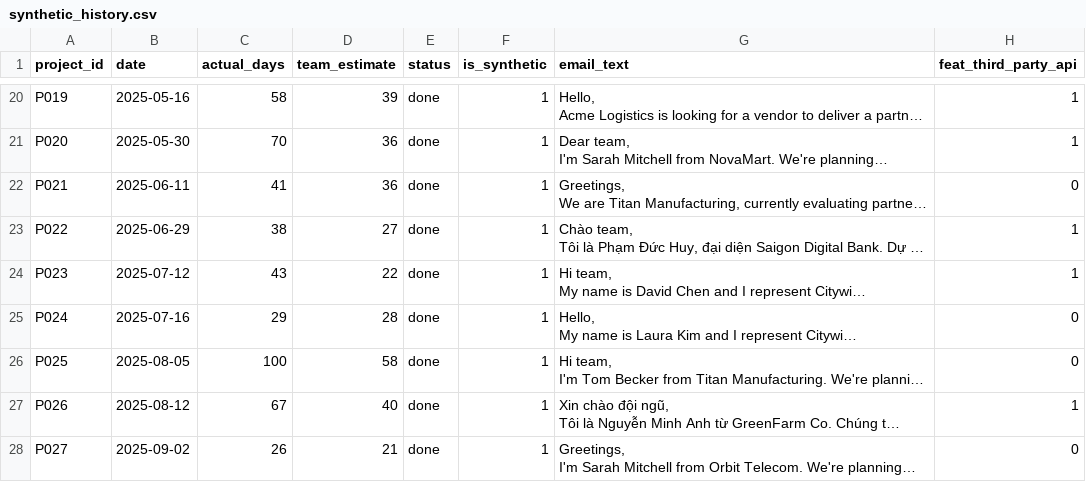
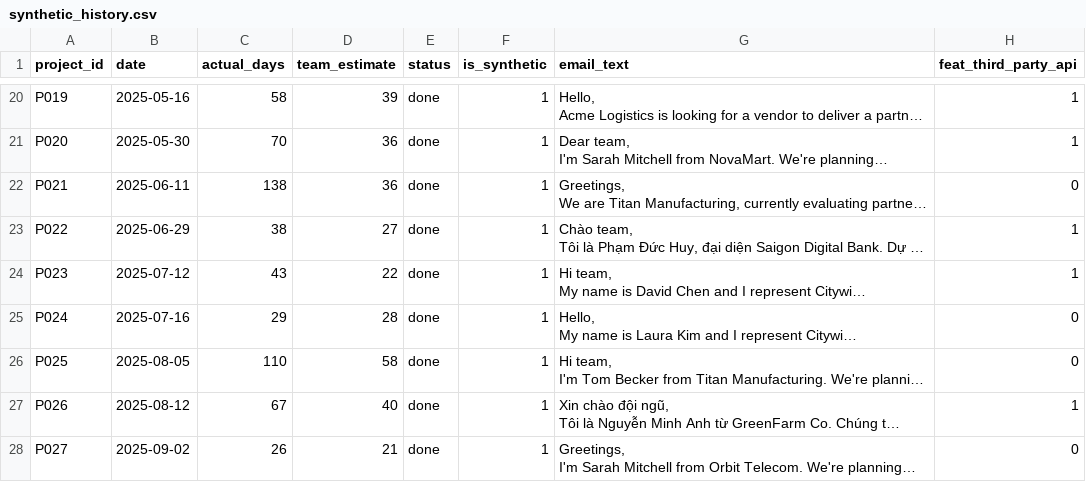
Before and after one commit to iknizzz1807/the-estimator, a CSV file: data/synthetic_history.csv, drawn as a sheet; only a part is shown, gaps mark what is left out; long unchanged cells end in …; the diff covers the shown part only; the diff names each change by its address in the sheet, - before the commit and + after, or states it on an @@ line.

```diff
--- a/data/synthetic_history.csv
+++ b/data/synthetic_history.csv
-C22 (actual_days): 41
+C22 (actual_days): 138
-C26 (actual_days): 100
+C26 (actual_days): 110
```
Also changed, not shown: 18 edited cells elsewhere in this file, 4 other files.
